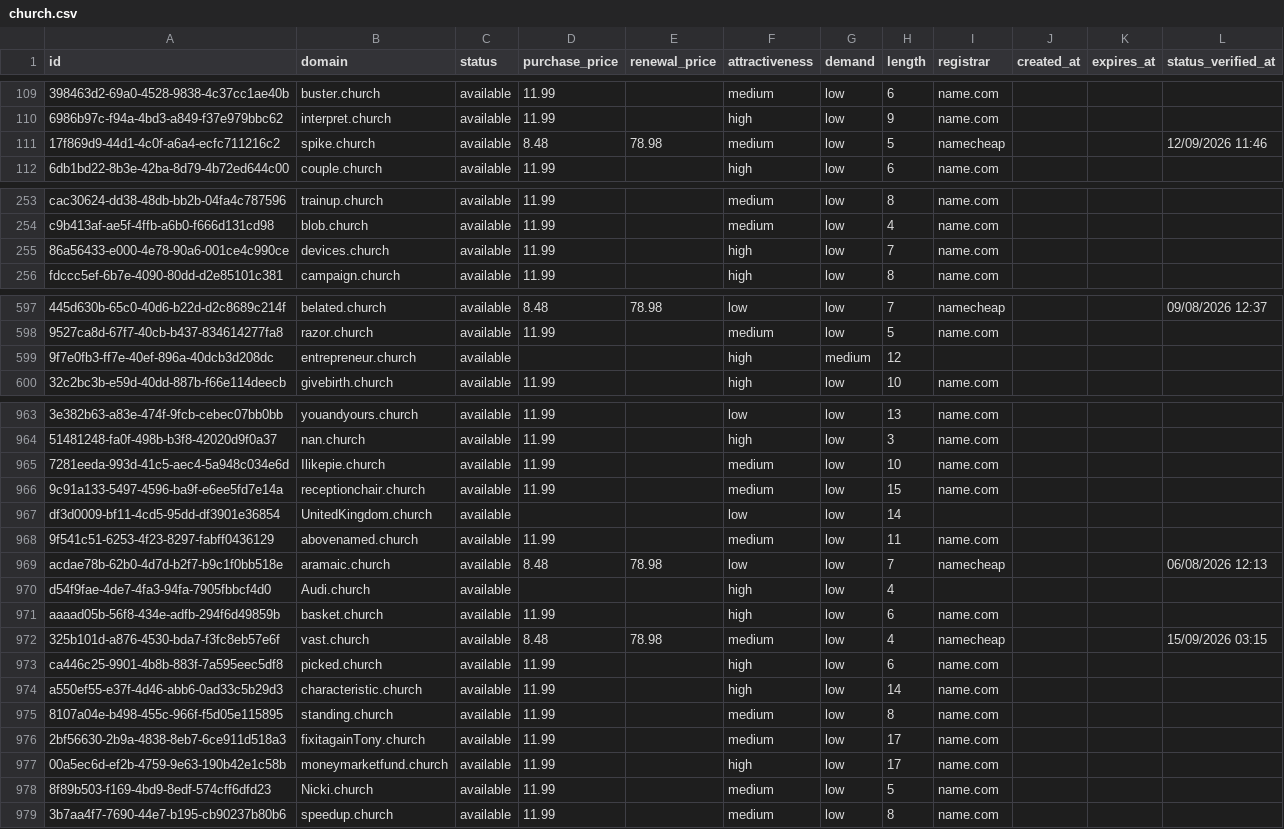
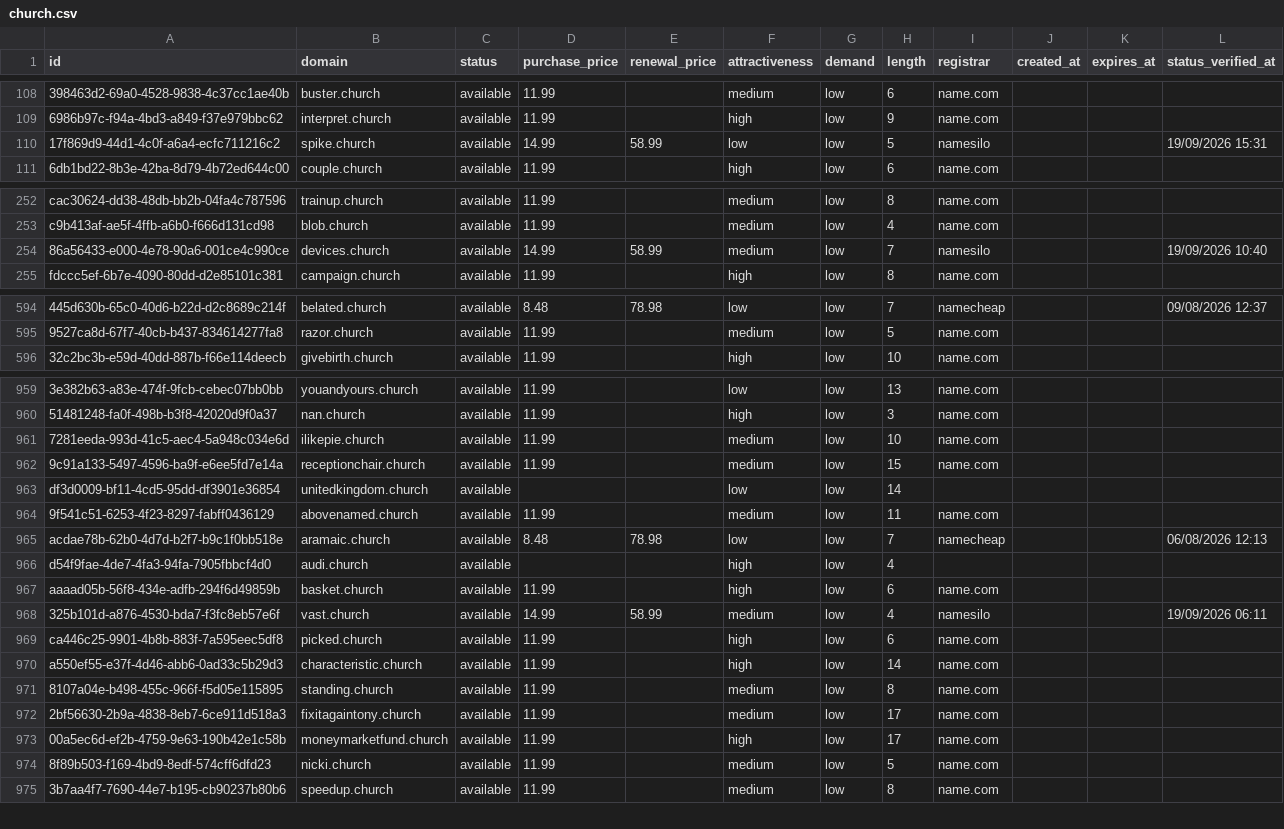
Before and after one commit to UniqueDomains/church-oneword-domains, a CSV file: church.csv, drawn as a sheet; only a part is shown, gaps mark what is left out; removed rows and columns are numbered as before the commit, all else as after; the diff covers the shown part only; the diff names each change by its address in the sheet, - before the commit and + after, or states it on an @@ line.

Commit message:
Domains update

```diff
--- a/church.csv
+++ b/church.csv
-D110 (purchase_price): 8.48
+D110 (purchase_price): 14.99
-E110 (renewal_price): 78.98
+E110 (renewal_price): 58.99
-F110 (attractiveness): medium
+F110 (attractiveness): low
-I110 (registrar): namecheap
+I110 (registrar): namesilo
-L110 (status_verified_at): 12/09/2026 11:46
+L110 (status_verified_at): 19/09/2026 15:31
-D254 (purchase_price): 11.99
+D254 (purchase_price): 14.99
-E254 (renewal_price): (empty)
+E254 (renewal_price): 58.99
-F254 (attractiveness): high
+F254 (attractiveness): medium
-I254 (registrar): name.com
+I254 (registrar): namesilo
-L254 (status_verified_at): (empty)
+L254 (status_verified_at): 19/09/2026 10:40
-row 599: 9f7e0fb3-ff7e-40ef-896a-40dcb3d208dc | entrepreneur.church | available |  |  | high | medium | 12
-B961 (domain): Ilikepie.church
+B961 (domain): ilikepie.church
-B963 (domain): UnitedKingdom.church
+B963 (domain): unitedkingdom.church
-B966 (domain): Audi.church
+B966 (domain): audi.church
-D968 (purchase_price): 8.48
+D968 (purchase_price): 14.99
-E968 (renewal_price): 78.98
+E968 (renewal_price): 58.99
-I968 (registrar): namecheap
+I968 (registrar): namesilo
-L968 (status_verified_at): 15/09/2026 03:15
+L968 (status_verified_at): 19/09/2026 06:11
-B972 (domain): fixitagainTony.church
+B972 (domain): fixitagaintony.church
-B974 (domain): Nicki.church
+B974 (domain): nicki.church
```
Also changed, not shown: 4 added rows, 3 removed rows and 68 edited cells elsewhere in this file, 4 other files.
